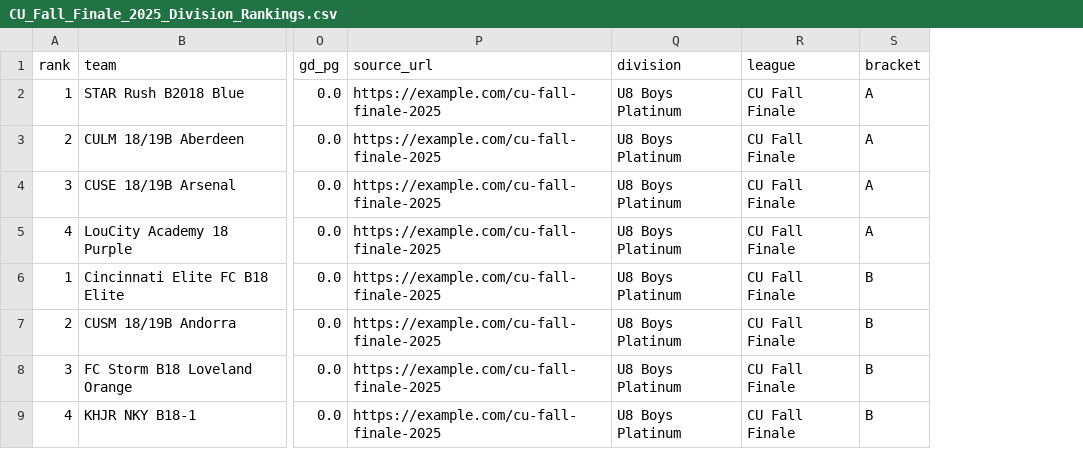
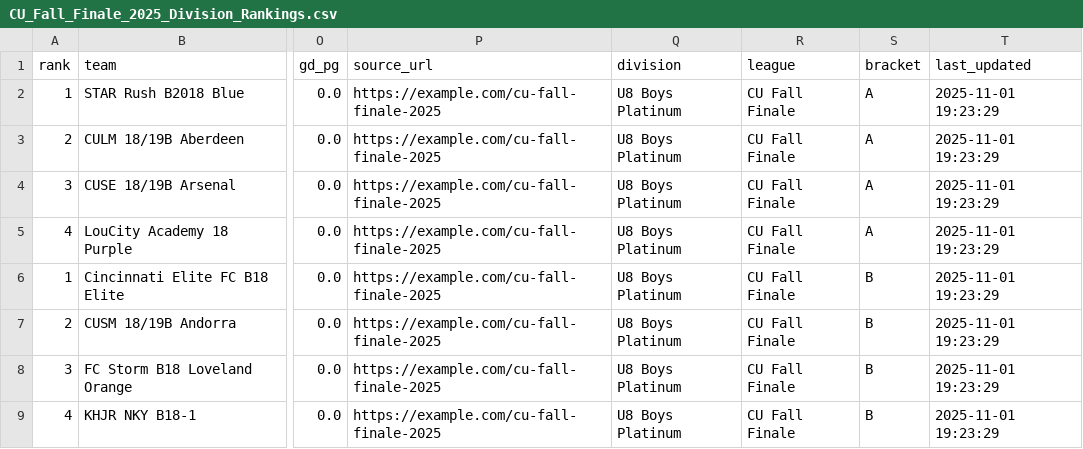
Before and after one commit to LivingRiskyCo/dsx-tracker, a CSV file: CU_Fall_Finale_2025_Division_Rankings.csv, drawn as a sheet; only a part is shown, gaps mark what is left out; the diff names each change by its address in the sheet, - before the commit and + after, or states it on an @@ line.

```diff
--- a/CU_Fall_Finale_2025_Division_Rankings.csv
+++ b/CU_Fall_Finale_2025_Division_Rankings.csv
+column T (last_updated), rows 2-9: all 2025-11-01 19:23:29
```
Also changed, not shown: MVYSA_B09_3_Division_Rankings.csv, OCL_BU08_Stripes_Division_Rankings.csv, 14 other files.
